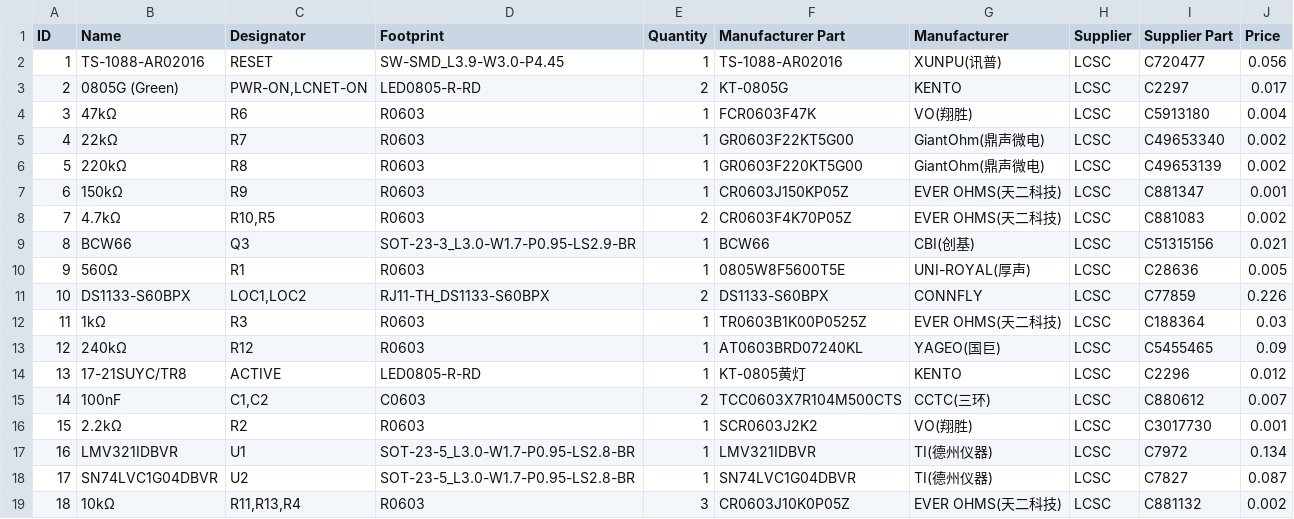
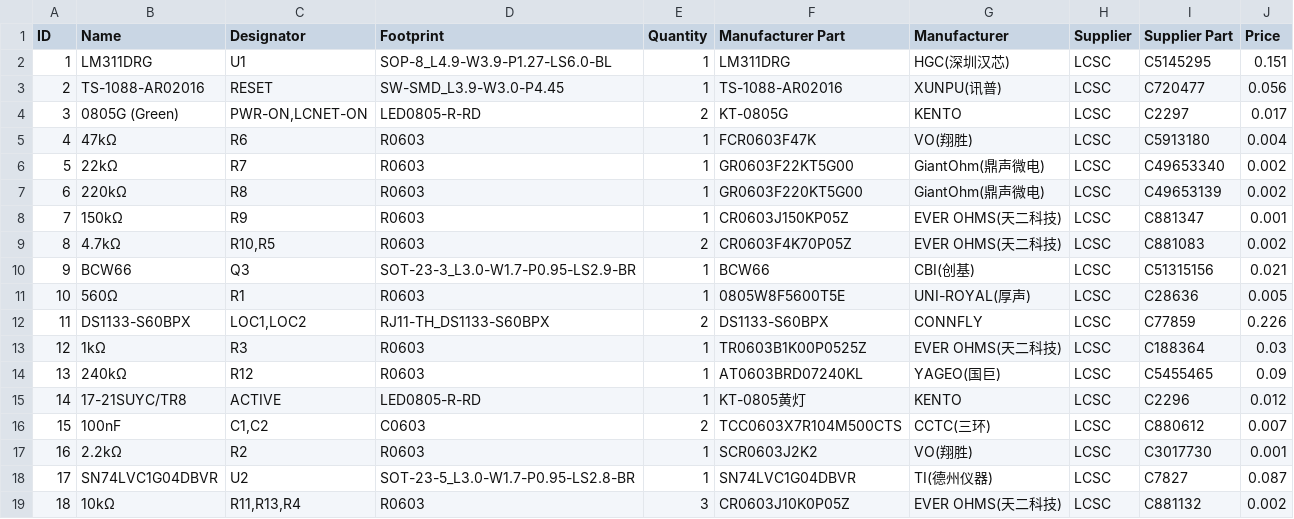
Before and after one commit to bpetto35/DCC-DIY-Turnout-Controllers, a CSV file: Loconet/LoconetFollower/gerber/BOM_Loconet-Turnout-Shield_2026-09-09.csv, drawn as a sheet; removed rows and columns are numbered as before the commit, all else as after; the diff names each change by its address in the sheet, - before the commit and + after, or states it on an @@ line.

```diff
--- a/Loconet/LoconetFollower/gerber/BOM_Loconet-Turnout-Shield_2026-09-09.csv
+++ b/Loconet/LoconetFollower/gerber/BOM_Loconet-Turnout-Shield_2026-09-09.csv
+row 2: 1 | LM311DRG | U1 | SOP-8_L4.9-W3.9-P1.27-LS6.0-BL | 1 | LM311DRG | HGC(深圳汉芯) | LCSC | C5145295 | 0.151
@@ column A (ID) renumbered between rows 3 and 17 @@
-row 17: 16 | LMV321IDBVR | U1 | SOT-23-5_L3.0-W1.7-P0.95-LS2.8-BR | 1 | LMV321IDBVR | TI(德州仪器) | LCSC | C7972 | 0.134
```
Also changed, not shown: Loconet/LoconetLeader/gerber/BOM_Loconet-Master-Shield_2026-09-09.csv, 6 other files.
